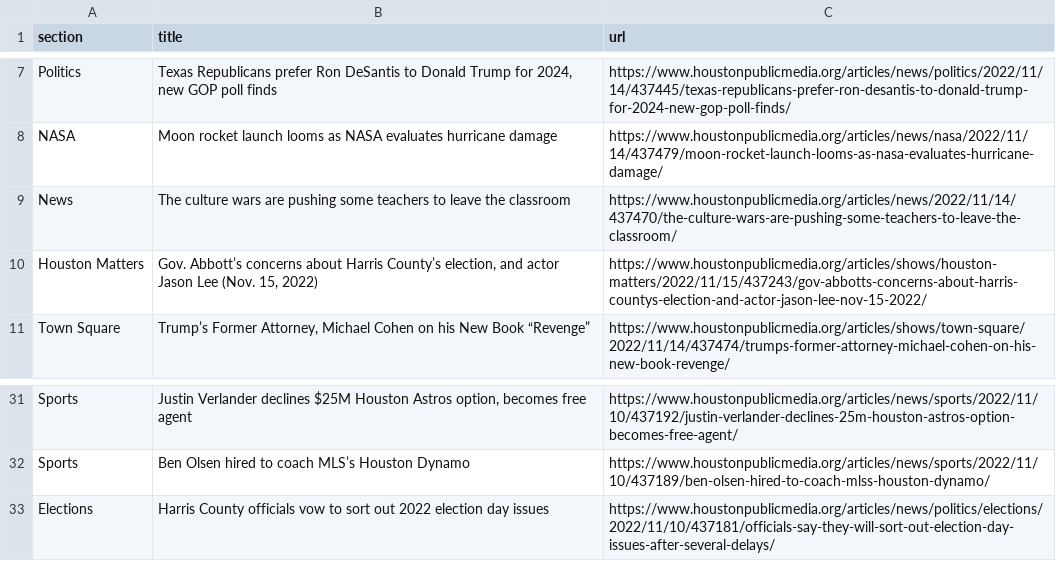
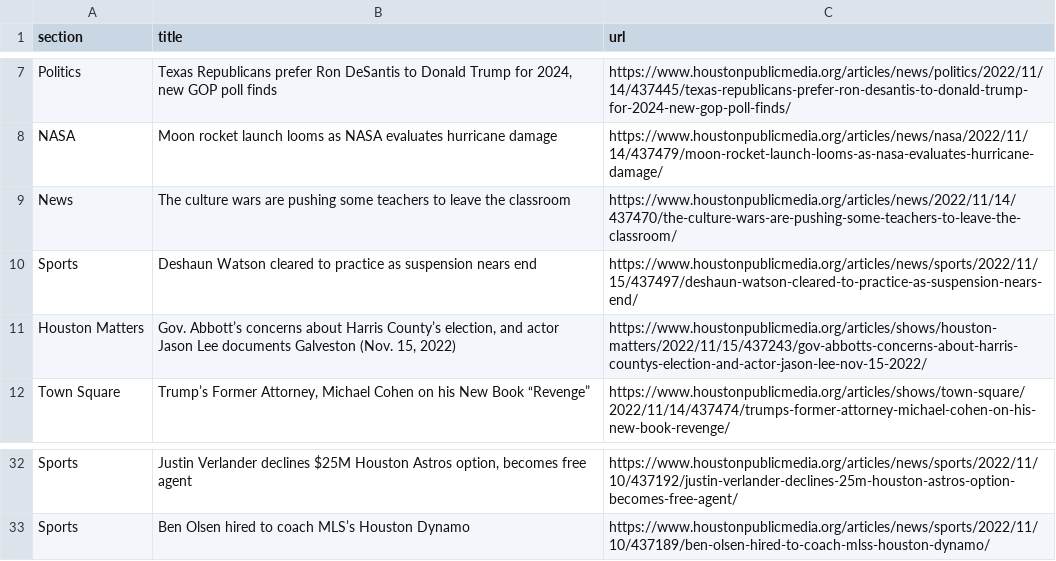
Before and after one commit to tanazm/Houston_scraped, a CSV file: npr.csv, drawn as a sheet; only a part is shown, gaps mark what is left out.

```diff
--- a/npr.csv
+++ b/npr.csv
@@ -9,3 +9,4 @@ NASA,Moon rocket launch looms as NASA evaluates hurricane damage,https://www.hou
 News,The culture wars are pushing some teachers to leave the classroom,https://www.houstonpublicmedia.org/articles/news/2022/11/14/437470/the-culture-wars-are-pushing-some-teachers-to-leave-the-classroom/
-Houston Matters,"Gov. Abbott’s concerns about Harris County’s election, and actor Jason Lee (Nov. 15, 2022)",https://www.houstonpublicmedia.org/articles/shows/houston-matters/2022/11/15/437243/gov-abbotts-concerns-about-harris-countys-election-and-actor-jason-lee-nov-15-2022/
+Sports,Deshaun Watson cleared to practice as suspension nears end,https://www.houstonpublicmedia.org/articles/news/sports/2022/11/15/437497/deshaun-watson-cleared-to-practice-as-suspension-nears-end/
+Houston Matters,"Gov. Abbott’s concerns about Harris County’s election, and actor Jason Lee documents Galveston (Nov. 15, 2022)",https://www.houstonpublicmedia.org/articles/shows/houston-matters/2022/11/15/437243/gov-abbotts-concerns-about-harris-countys-election-and-actor-jason-lee-nov-15-2022/
 Town Square,"Trump’s Former Attorney, Michael Cohen on his New Book “Revenge”",https://www.houstonpublicmedia.org/articles/shows/town-square/2022/11/14/437474/trumps-former-attorney-michael-cohen-on-his-new-book-revenge/
@@ -32,2 +33 @@ Sports,"Justin Verlander declines $25M Houston Astros option, becomes free agent
 Sports,Ben Olsen hired to coach MLS’s Houston Dynamo,https://www.houstonpublicmedia.org/articles/news/sports/2022/11/10/437189/ben-olsen-hired-to-coach-mlss-houston-dynamo/
-Elections,Harris County officials vow to sort out 2022 election day issues,https://www.houstonpublicmedia.org/articles/news/politics/elections/2022/11/10/437181/officials-say-they-will-sort-out-election-day-issues-after-several-delays/
```
